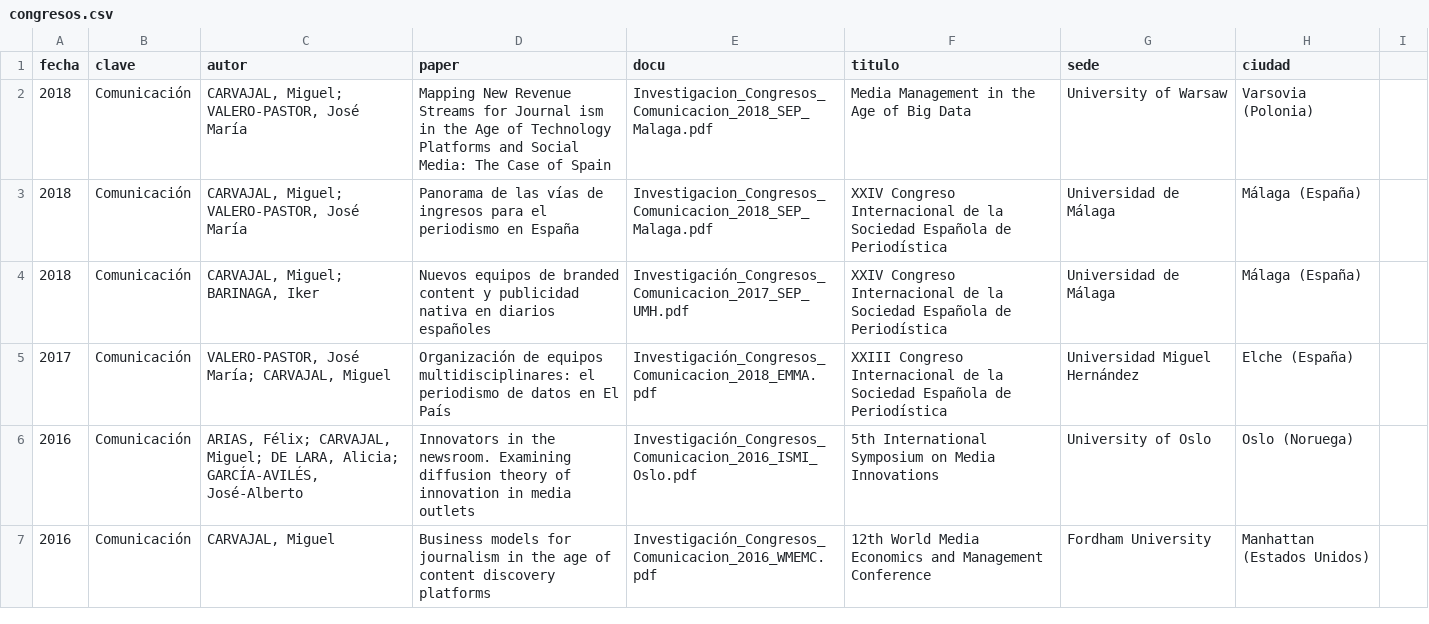
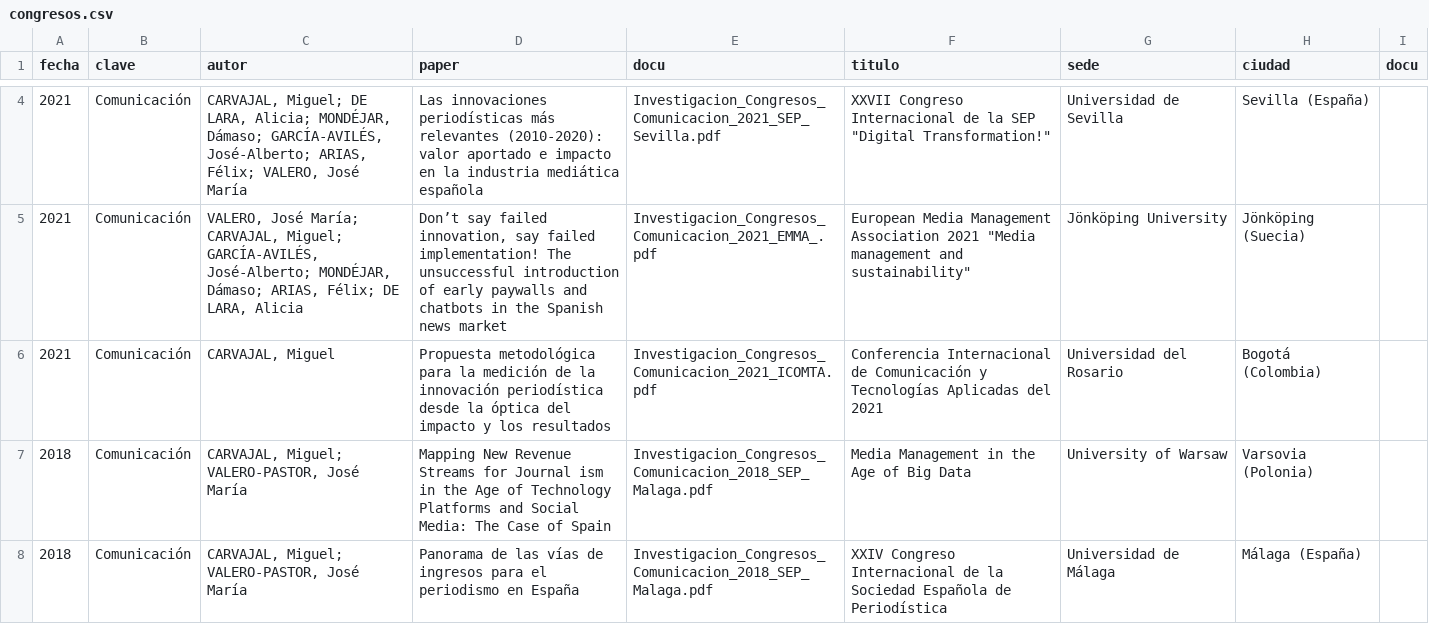
Before and after one commit to miguelcarvajal/miguelcarvajal.github.io, a CSV file: _data/congresos.csv, drawn as a sheet; only a part is shown, gaps mark what is left out; the shorter side is filled out with more unchanged rows; the diff covers the shown part only; the diff names each change by its address in the sheet, - before the commit and + after, or states it on an @@ line.

```diff
--- a/_data/congresos.csv
+++ b/_data/congresos.csv
-I1: (empty)
+I1: docu
+row 4: 2021 | Comunicación | CARVAJAL, Miguel; DE LARA, Alicia; MONDÉJAR, Dámaso; GARCÍA-AVILÉS, José-Alberto; ARIAS, Félix; VALERO, José María | Las innovaciones periodísticas más relevantes (2010-2020): valor aportado e impacto en la industria mediática española | Investigacion_Congresos_Comunicacion_2021_SEP_Sevilla.pdf | XXVII Congreso Internacional de la SEP "Digital Transformation!" | Universidad de Sevilla | Sevilla (España)
+row 5: 2021 | Comunicación | VALERO, José María; CARVAJAL, Miguel; GARCÍA-AVILÉS, José-Alberto; MONDÉJAR, Dámaso; ARIAS, Félix; DE LARA, Alicia | Don’t say failed innovation, say failed implementation! The unsuccessful introduction of early paywalls and chatbots in the Spanish news market | Investigacion_Congresos_Comunicacion_2021_EMMA_.pdf | European Media Management Association 2021 "Media management and sustainability" | Jönköping University | Jönköping (Suecia)
+row 6: 2021 | Comunicación | CARVAJAL, Miguel | Propuesta metodológica para la medición de la innovación periodística desde la óptica del impacto y los resultados | Investigacion_Congresos_Comunicacion_2021_ICOMTA.pdf | Conferencia Internacional de Comunicación y Tecnologías Aplicadas del 2021 | Universidad del Rosario | Bogotá (Colombia)
```
Also changed, not shown: 2 added rows, 2 removed rows and 2 edited cells elsewhere in this file, _data/articulos.csv, _data/capitulos.csv, 5 other files.
